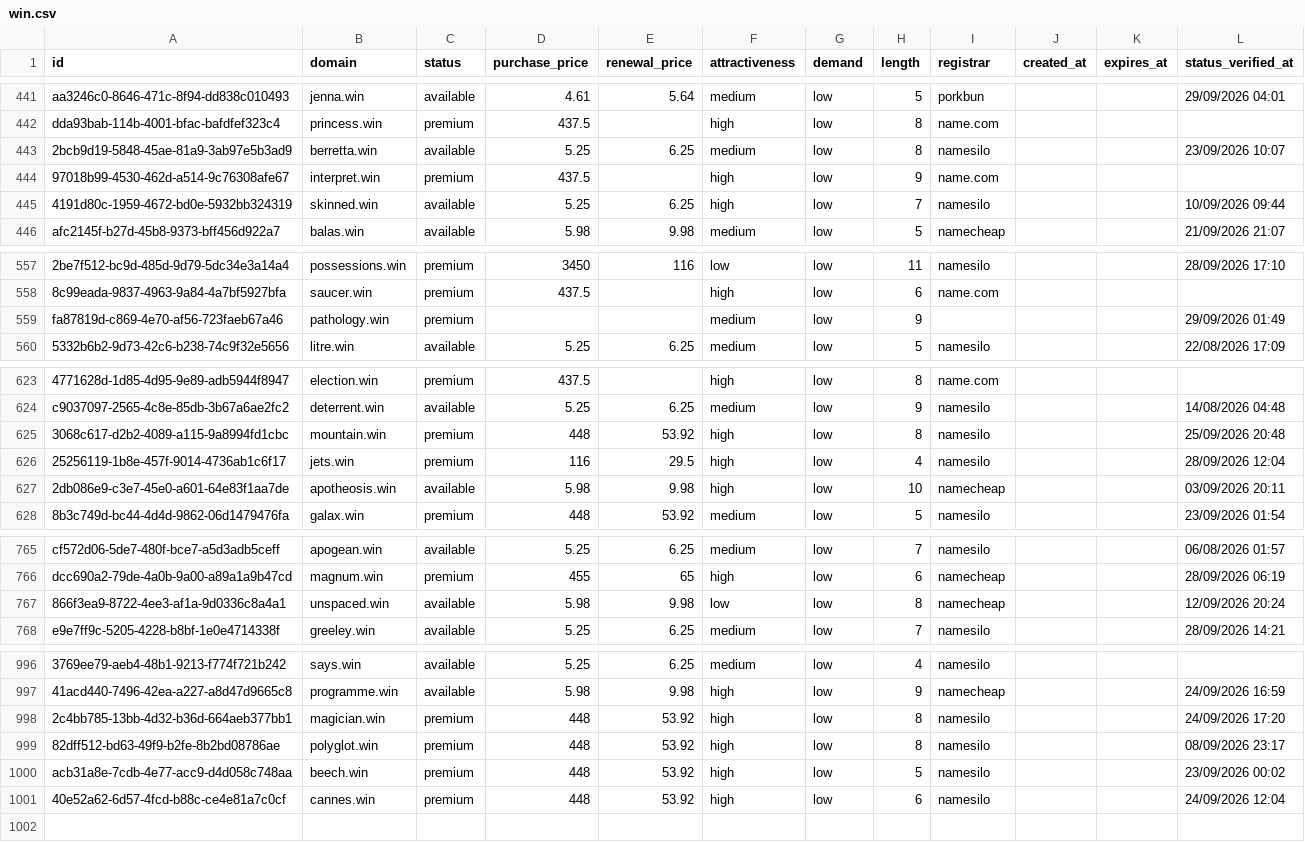
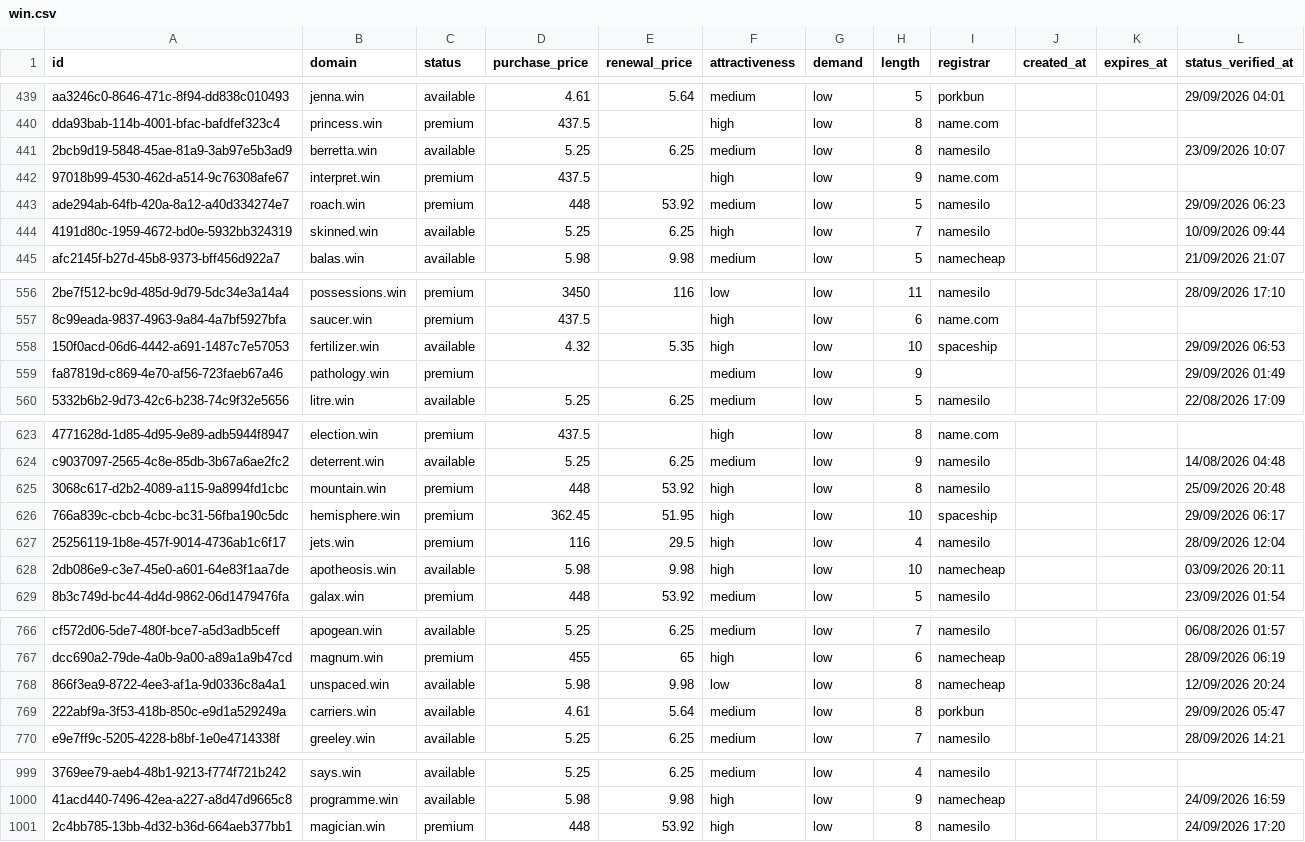
Before and after one commit to UniqueDomains/win-oneword-domains, a CSV file: win.csv, drawn as a sheet; only a part is shown, gaps mark what is left out; removed rows and columns are numbered as before the commit, all else as after; the diff covers the shown part only; the diff names each change by its address in the sheet, - before the commit and + after, or states it on an @@ line.

Commit message:
Domains update

```diff
--- a/win.csv
+++ b/win.csv
+row 443: ade294ab-64fb-420a-8a12-a40d334274e7 | roach.win | premium | 448 | 53.92 | medium | low | 5 | namesilo |  |  | 29/09/2026 06:23
+row 558: 150f0acd-06d6-4442-a691-1487c7e57053 | fertilizer.win | available | 4.32 | 5.35 | high | low | 10 | spaceship |  |  | 29/09/2026 06:53
+row 626: 766a839c-cbcb-4cbc-bc31-56fba190c5dc | hemisphere.win | premium | 362.45 | 51.95 | high | low | 10 | spaceship |  |  | 29/09/2026 06:17
+row 769: 222abf9a-3f53-418b-850c-e9d1a529249a | carriers.win | available | 4.61 | 5.64 | medium | low | 8 | porkbun |  |  | 29/09/2026 05:47
-row 999: 82dff512-bd63-49f9-b2fe-8b2bd08786ae | polyglot.win | premium | 448 | 53.92 | high | low | 8 | namesilo |  |  | 08/09/2026 23:17
-row 1000: acb31a8e-7cdb-4e77-acc9-d4d058c748aa | beech.win | premium | 448 | 53.92 | high | low | 5 | namesilo |  |  | 23/09/2026 00:02
-row 1001: 40e52a62-6d57-4fcd-b88c-ce4e81a7c0cf | cannes.win | premium | 448 | 53.92 | high | low | 6 | namesilo |  |  | 24/09/2026 12:04
```
Also changed, not shown: 1 added row, 2 removed rows and 4 edited cells elsewhere in this file, 3 other files.
